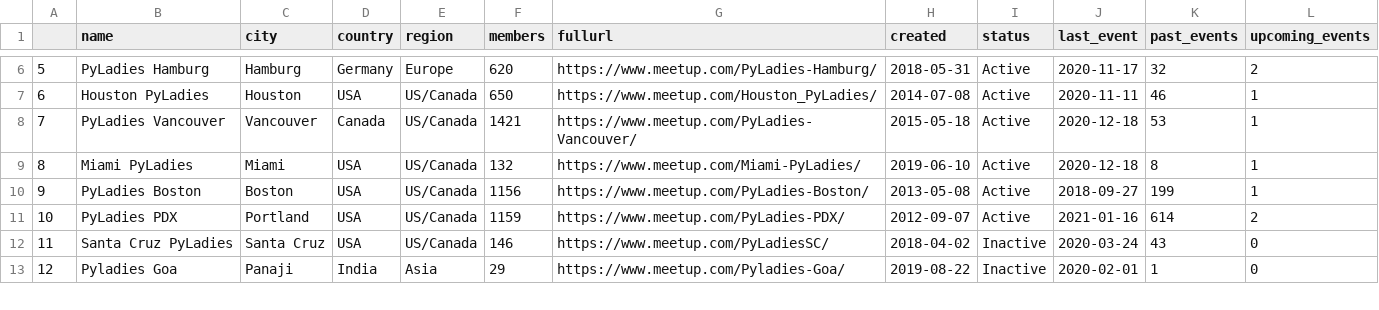
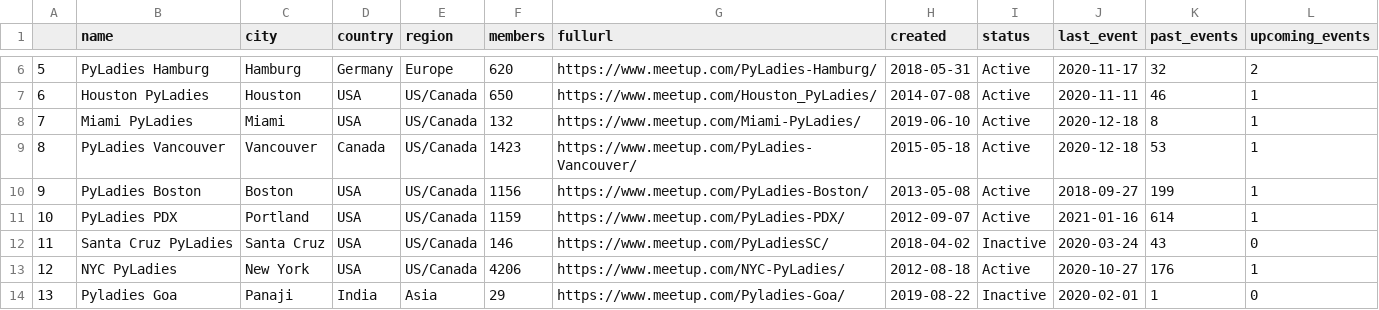
Before and after one commit to py-community/pyladies, a CSV file: docs/data/pyladies.csv, drawn as a sheet; only a part is shown, gaps mark what is left out; removed rows and columns are numbered as before the commit, all else as after; the diff covers the shown part only; the diff names each change by its address in the sheet, - before the commit and + after, or states it on an @@ line.

```diff
--- a/docs/data/pyladies.csv
+++ b/docs/data/pyladies.csv
-row 8: 7 | PyLadies Vancouver | Vancouver | Canada | US/Canada | 1421 | https://www.meetup.com/PyLadies-Vancouver/ | 2015-05-18 | Active | 2020-12-18 | 53 | 1
@@ column A renumbered between rows 8 and 65 @@
+row 9: 8 | PyLadies Vancouver | Vancouver | Canada | US/Canada | 1423 | https://www.meetup.com/PyLadies-Vancouver/ | 2015-05-18 | Active | 2020-12-18 | 53 | 1
-L11 (upcoming_events): 2
+L11 (upcoming_events): 1
+row 13: 12 | NYC PyLadies | New York | USA | US/Canada | 4206 | https://www.meetup.com/NYC-PyLadies/ | 2012-08-18 | Active | 2020-10-27 | 176 | 1
```
Also changed, not shown: 1 removed row, 4 moved rows and 9 edited cells elsewhere in this file, 3 other files.
